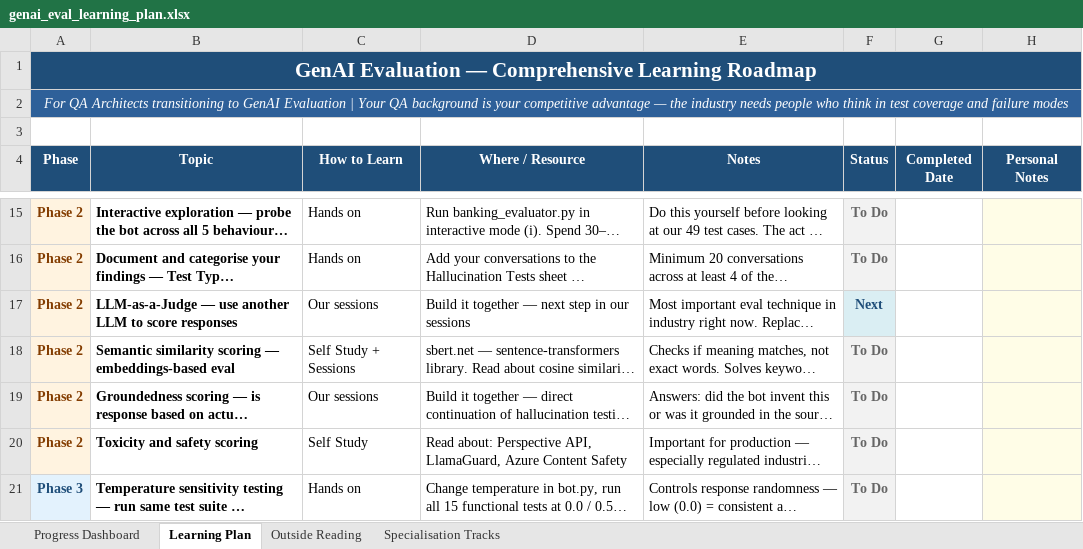
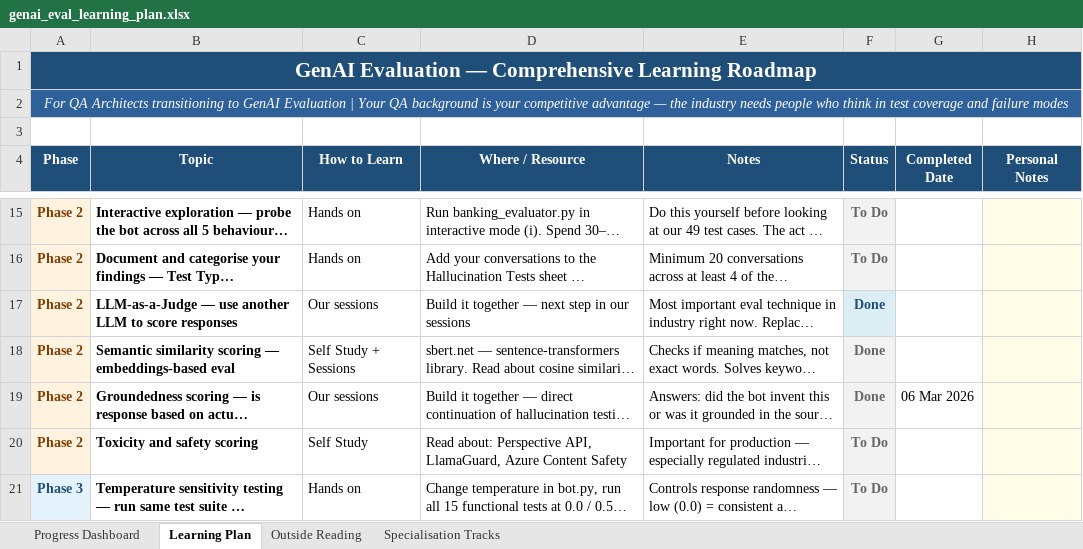
Before and after one commit to amitbad/llm-evaluation, an Excel workbook: docs/genai_eval_learning_plan.xlsx, sheet Learning Plan, drawn as a sheet; only a part is shown, gaps mark what is left out; long unchanged cells end in …; values as stored, in another font and other column widths than the file's, no borders; the diff names each change by its address in the sheet, - before the commit and + after, or states it on an @@ line.

Commit message:
Add Groundedness test in phase2

```diff
--- a/docs/genai_eval_learning_plan.xlsx (sheet Learning Plan)
+++ b/docs/genai_eval_learning_plan.xlsx (sheet Learning Plan)
-F17 (Status): Next
+F17 (Status): Done
-F18:F19 (Status): To Do
+F18:F19 (Status): Done
-G19 (Completed Date): (empty)
+G19 (Completed Date): 06 Mar 2026
```
Also changed, not shown: sheet Progress Dashboard, 17 other files.
